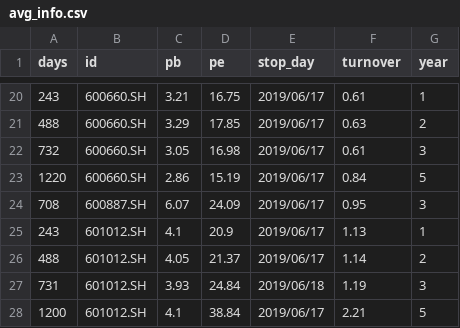
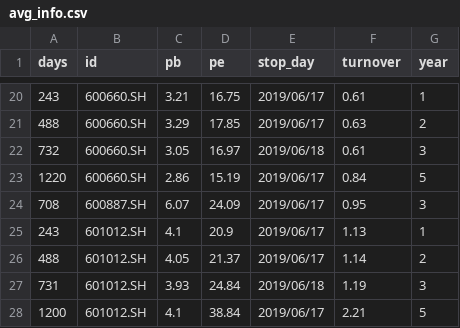
Before and after one commit to YinChao126/SuperGuard, a CSV file: superguard/avg_info.csv, drawn as a sheet; only a part is shown, gaps mark what is left out.

```diff
--- a/superguard/avg_info.csv
+++ b/superguard/avg_info.csv
@@ -21,3 +21,3 @@ days,id,pb,pe,stop_day,turnover,year
 488,600660.SH,3.29,17.85,2019/06/17,0.63,2
-732,600660.SH,3.05,16.98,2019/06/17,0.61,3
+732,600660.SH,3.05,16.97,2019/06/18,0.61,3
 1220,600660.SH,2.86,15.19,2019/06/17,0.84,5
```
Also changed, not shown: superguard/raw_data/sh600660.csv, superguard/raw_data/sh601012.csv, 2 other files.
